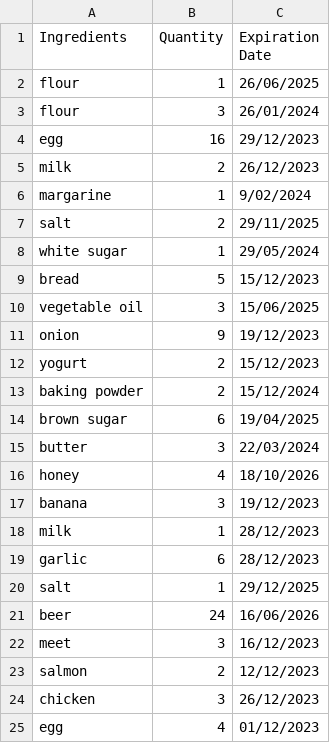
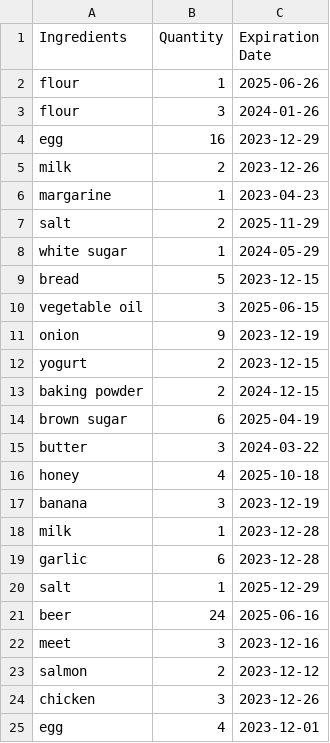
Before and after one commit to cmom2002/IACH, a CSV file: dataset/Carlos.csv, drawn as a sheet; the diff names each change by its address in the sheet, - before the commit and + after, or states it on an @@ line.

Commit message:
com datas a funcionar

```diff
--- a/dataset/Carlos.csv
+++ b/dataset/Carlos.csv
-C2 (Expiration Date): 26/06/2025
+C2 (Expiration Date): 2025-06-26
-C3 (Expiration Date): 26/01/2024
+C3 (Expiration Date): 2024-01-26
-C4 (Expiration Date): 29/12/2023
+C4 (Expiration Date): 2023-12-29
-C5 (Expiration Date): 26/12/2023
+C5 (Expiration Date): 2023-12-26
-C6 (Expiration Date): 9/02/2024
+C6 (Expiration Date): 2023-04-23
-C7 (Expiration Date): 29/11/2025
+C7 (Expiration Date): 2025-11-29
-C8 (Expiration Date): 29/05/2024
+C8 (Expiration Date): 2024-05-29
-C9 (Expiration Date): 15/12/2023
+C9 (Expiration Date): 2023-12-15
-C10 (Expiration Date): 15/06/2025
+C10 (Expiration Date): 2025-06-15
-C11 (Expiration Date): 19/12/2023
+C11 (Expiration Date): 2023-12-19
-C12 (Expiration Date): 15/12/2023
+C12 (Expiration Date): 2023-12-15
-C13 (Expiration Date): 15/12/2024
+C13 (Expiration Date): 2024-12-15
-C14 (Expiration Date): 19/04/2025
+C14 (Expiration Date): 2025-04-19
-C15 (Expiration Date): 22/03/2024
+C15 (Expiration Date): 2024-03-22
-C16 (Expiration Date): 18/10/2026
+C16 (Expiration Date): 2025-10-18
-C17 (Expiration Date): 19/12/2023
+C17 (Expiration Date): 2023-12-19
-C18:C19 (Expiration Date): 28/12/2023
+C18:C19 (Expiration Date): 2023-12-28
-C20 (Expiration Date): 29/12/2025
+C20 (Expiration Date): 2025-12-29
-C21 (Expiration Date): 16/06/2026
+C21 (Expiration Date): 2025-06-16
-C22 (Expiration Date): 16/12/2023
+C22 (Expiration Date): 2023-12-16
-C23 (Expiration Date): 12/12/2023
+C23 (Expiration Date): 2023-12-12
-C24 (Expiration Date): 26/12/2023
+C24 (Expiration Date): 2023-12-26
-C25 (Expiration Date): 01/12/2023
+C25 (Expiration Date): 2023-12-01
```
Also changed, not shown: 1 other file.
